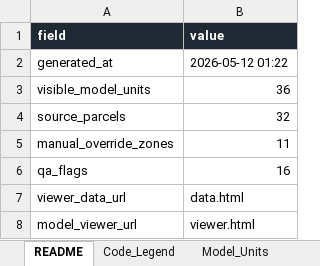
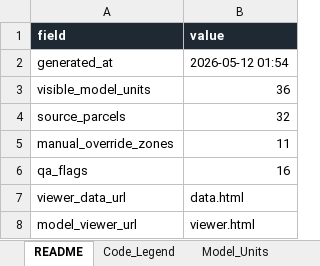
Before and after one commit to 1lker/hums-project, an Excel workbook: output/block147_building_data.xlsx, sheet README, drawn as a sheet; values as stored, in another font and other column widths than the file's, no borders; table styles not drawn; the diff names each change by its address in the sheet, - before the commit and + after, or states it on an @@ line.

```diff
--- a/output/block147_building_data.xlsx (sheet README)
+++ b/output/block147_building_data.xlsx (sheet README)
-B2 (value): 2026-05-12 01:22
+B2 (value): 2026-05-12 01:54
```
Also changed, not shown: sheet Model_Units, 34 other files.
